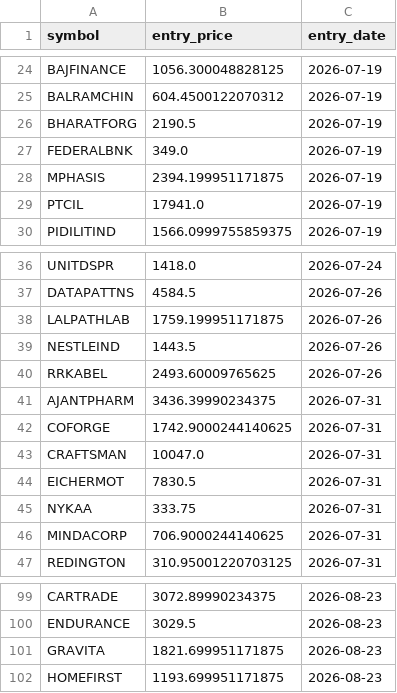
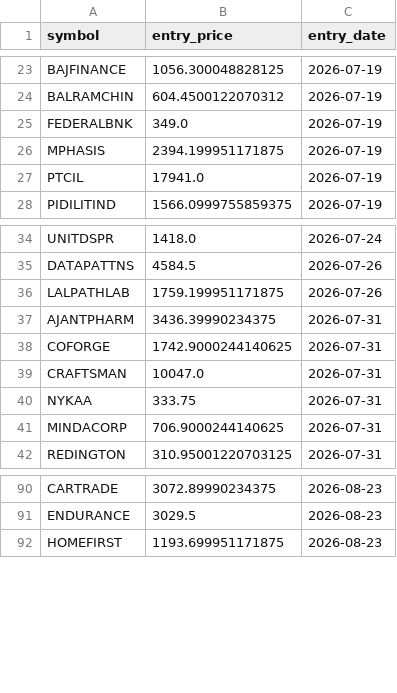
Before and after one commit to ppparthpatel49/Multitimeframestock1, a CSV file: live_trades.csv, drawn as a sheet; only a part is shown, gaps mark what is left out; removed rows and columns are numbered as before the commit, all else as after; the diff covers the shown part only; the diff names each change by its address in the sheet, - before the commit and + after, or states it on an @@ line.

```diff
--- a/live_trades.csv
+++ b/live_trades.csv
-row 26: BHARATFORG | 2190.5 | 2026-07-19
-row 39: NESTLEIND | 1443.5 | 2026-07-26
-row 40: RRKABEL | 2493.60009765625 | 2026-07-26
-row 44: EICHERMOT | 7830.5 | 2026-07-31
-row 101: GRAVITA | 1821.699951171875 | 2026-08-23
```
Also changed, not shown: 10 added rows and 5 removed rows elsewhere in this file, trade_journal.csv.
